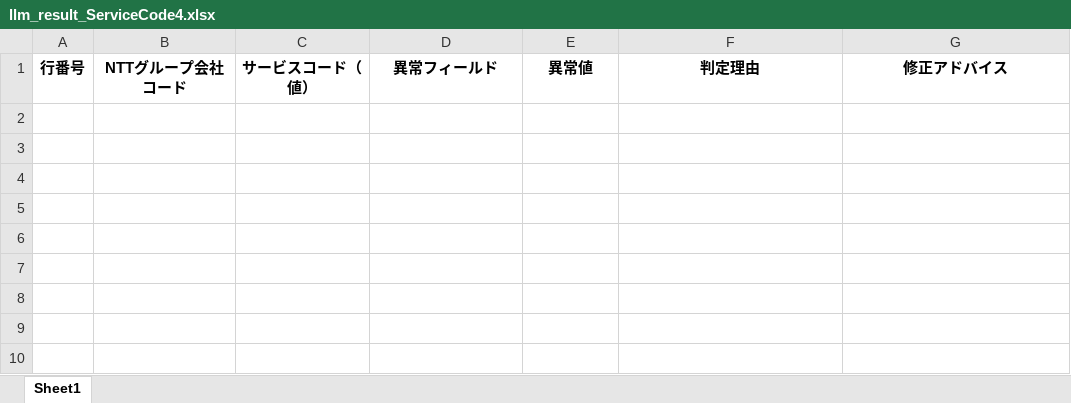
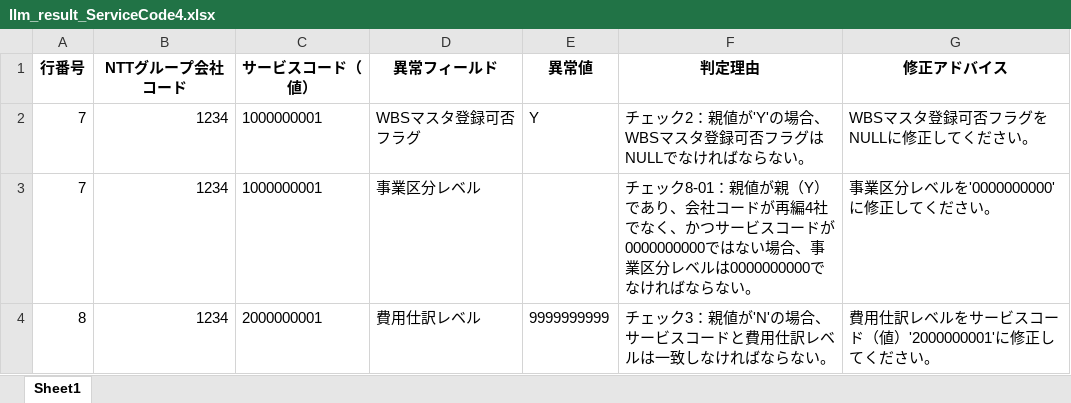
Before and after one commit to zengjin/ai_check_bot, an Excel workbook: llm_result_ServiceCode4.xlsx, sheet Sheet1, drawn as a sheet; values as stored, in another font and other column widths than the file's, no borders; the diff names each change by its address in the sheet, - before the commit and + after, or states it on an @@ line.

```diff
--- a/llm_result_ServiceCode4.xlsx (sheet Sheet1)
+++ b/llm_result_ServiceCode4.xlsx (sheet Sheet1)
+row 2: 7 | 1234 | 1000000001 | WBSマスタ登録可否フラグ | Y | チェック2：親値が'Y'の場合、WBSマスタ登録可否フラグはNULLでなければならない。 | WBSマスタ登録可否フラグをNULLに修正してください。
+row 3: 7 | 1234 | 1000000001 | 事業区分レベル |  | チェック8-01：親値が親（Y）であり、会社コードが再編4社でなく、かつサービスコードが0000000000ではない場合、事業区分レベルは0000000000でなければならない。 | 事業区分レベルを'0000000000'に修正してください。
+row 4: 8 | 1234 | 2000000001 | 費用仕訳レベル | 9999999999 | チェック3：親値が'N'の場合、サービスコードと費用仕訳レベルは一致しなければならない。 | 費用仕訳レベルをサービスコード（値）'2000000001'に修正してください。
```
Also changed, not shown: ServiceCode4_Fixed.xlsx, 5 other files.
